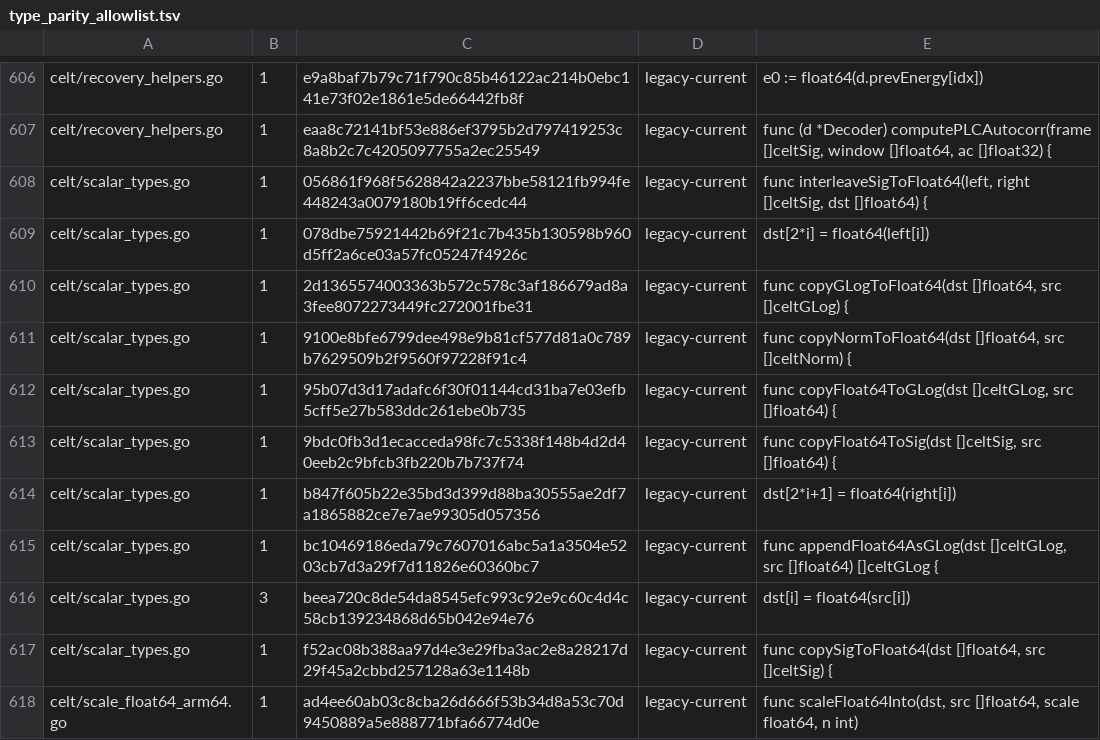
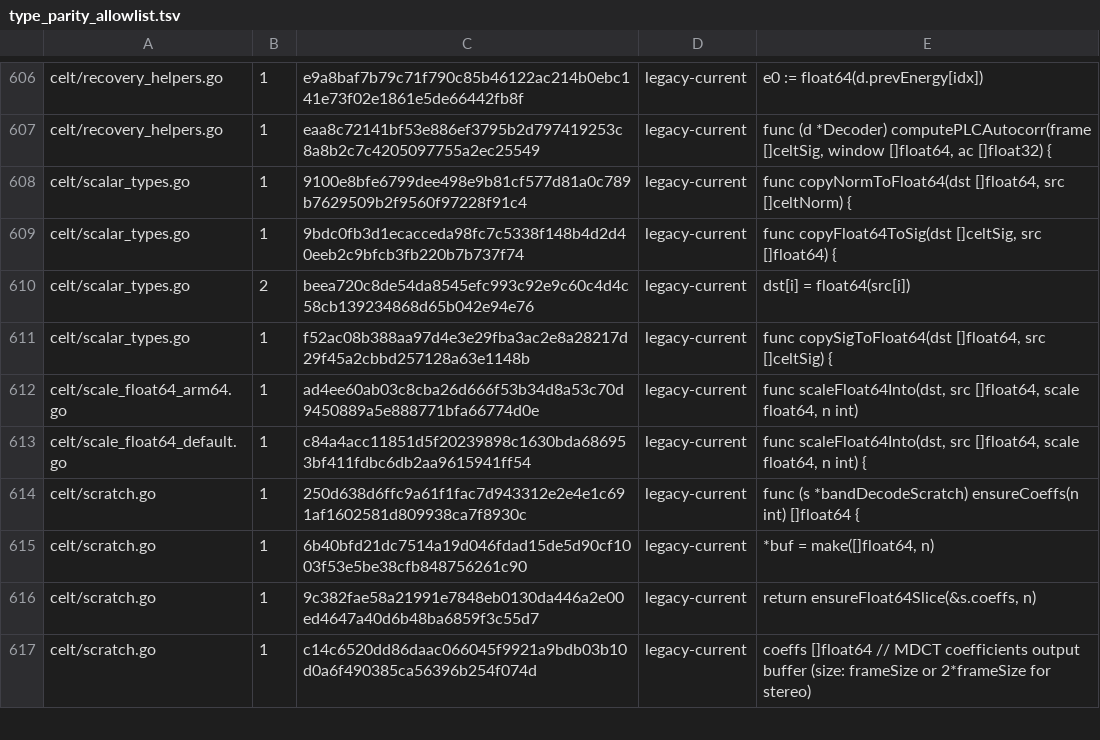
Before and after one commit to thesyncim/gopus, a TSV file: tools/type_parity_allowlist.tsv, drawn as a sheet; only a part is shown, gaps mark what is left out; the shorter side is filled out with more unchanged rows.

Commit message:
Remove stale CELT float64 conversion helpers

```diff
--- a/tools/type_parity_allowlist.tsv
+++ b/tools/type_parity_allowlist.tsv
@@ -607,11 +607,5 @@ celt/recovery_helpers.go	1	e9a8baf7b79c71f790c85b46122ac214b0ebc141e73f02e1861e5
 celt/recovery_helpers.go	1	eaa8c72141bf53e886ef3795b2d797419253c8a8b2c7c4205097755a2ec25549	legacy-current	func (d *Decoder) computePLCAutocorr(frame []celtSig, window []float64, ac []float32) {
-celt/scalar_types.go	1	056861f968f5628842a2237bbe58121fb994fe448243a0079180b19ff6cedc44	legacy-current	func interleaveSigToFloat64(left, right []celtSig, dst []float64) {
-celt/scalar_types.go	1	078dbe75921442b69f21c7b435b130598b960d5ff2a6ce03a57fc05247f4926c	legacy-current	dst[2*i] = float64(left[i])
-celt/scalar_types.go	1	2d1365574003363b572c578c3af186679ad8a3fee8072273449fc272001fbe31	legacy-current	func copyGLogToFloat64(dst []float64, src []celtGLog) {
 celt/scalar_types.go	1	9100e8bfe6799dee498e9b81cf577d81a0c789b7629509b2f9560f97228f91c4	legacy-current	func copyNormToFloat64(dst []float64, src []celtNorm) {
-celt/scalar_types.go	1	95b07d3d17adafc6f30f01144cd31ba7e03efb5cff5e27b583ddc261ebe0b735	legacy-current	func copyFloat64ToGLog(dst []celtGLog, src []float64) {
 celt/scalar_types.go	1	9bdc0fb3d1ecacceda98fc7c5338f148b4d2d40eeb2c9bfcb3fb220b7b737f74	legacy-current	func copyFloat64ToSig(dst []celtSig, src []float64) {
-celt/scalar_types.go	1	b847f605b22e35bd3d399d88ba30555ae2df7a1865882ce7e7ae99305d057356	legacy-current	dst[2*i+1] = float64(right[i])
-celt/scalar_types.go	1	bc10469186eda79c7607016abc5a1a3504e5203cb7d3a29f7d11826e60360bc7	legacy-current	func appendFloat64AsGLog(dst []celtGLog, src []float64) []celtGLog {
-celt/scalar_types.go	3	beea720c8de54da8545efc993c92e9c60c4d4c58cb139234868d65b042e94e76	legacy-current	dst[i] = float64(src[i])
+celt/scalar_types.go	2	beea720c8de54da8545efc993c92e9c60c4d4c58cb139234868d65b042e94e76	legacy-current	dst[i] = float64(src[i])
 celt/scalar_types.go	1	f52ac08b388aa97d4e3e29fba3ac2e8a28217d29f45a2cbbd257128a63e1148b	legacy-current	func copySigToFloat64(dst []float64, src []celtSig) {
```
Also changed, not shown: 2 other files.
